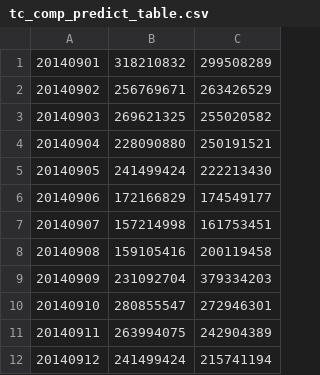
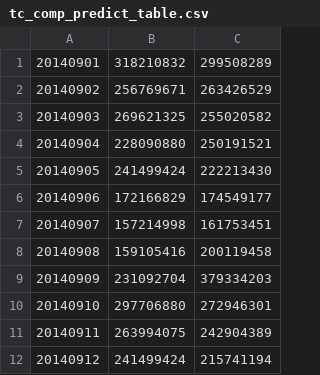
Before and after one commit to makabaka165/tianchi_funds, a CSV file: output/tc_comp_predict_table.csv, drawn as a sheet; only a part is shown.

```diff
--- a/output/tc_comp_predict_table.csv
+++ b/output/tc_comp_predict_table.csv
@@ -9,3 +9,3 @@
 20140909,231092704,379334203
-20140910,280855547,272946301
+20140910,297706880,272946301
 20140911,263994075,242904389
```
Also changed, not shown: output/rolling_validation_2014_05_08.csv, output/validation_august_2014.csv, 3 other files.
